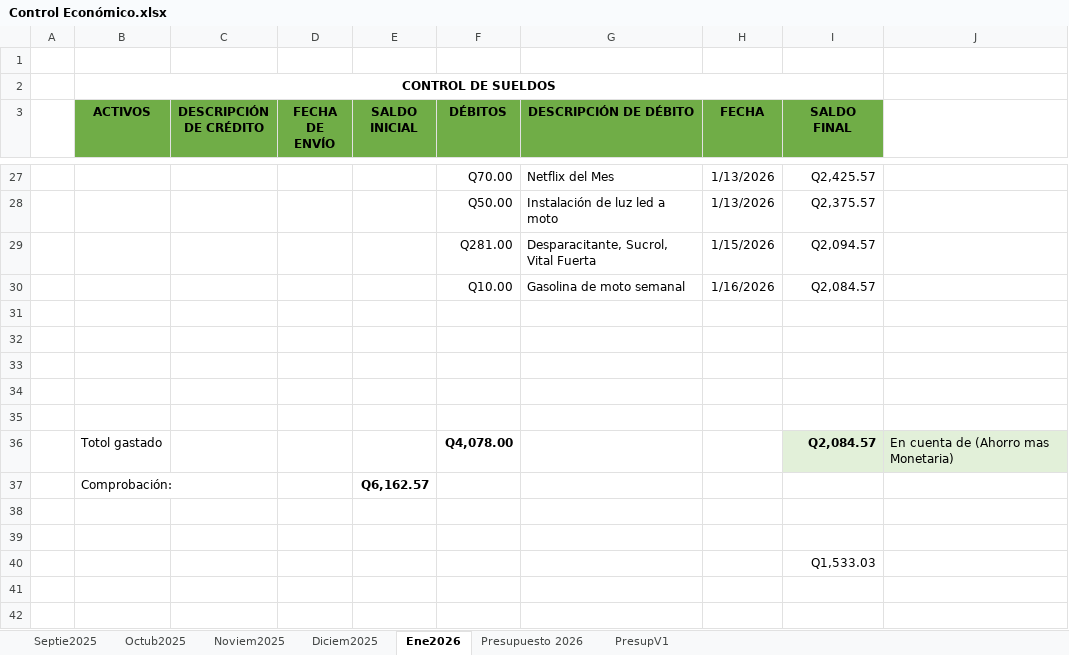
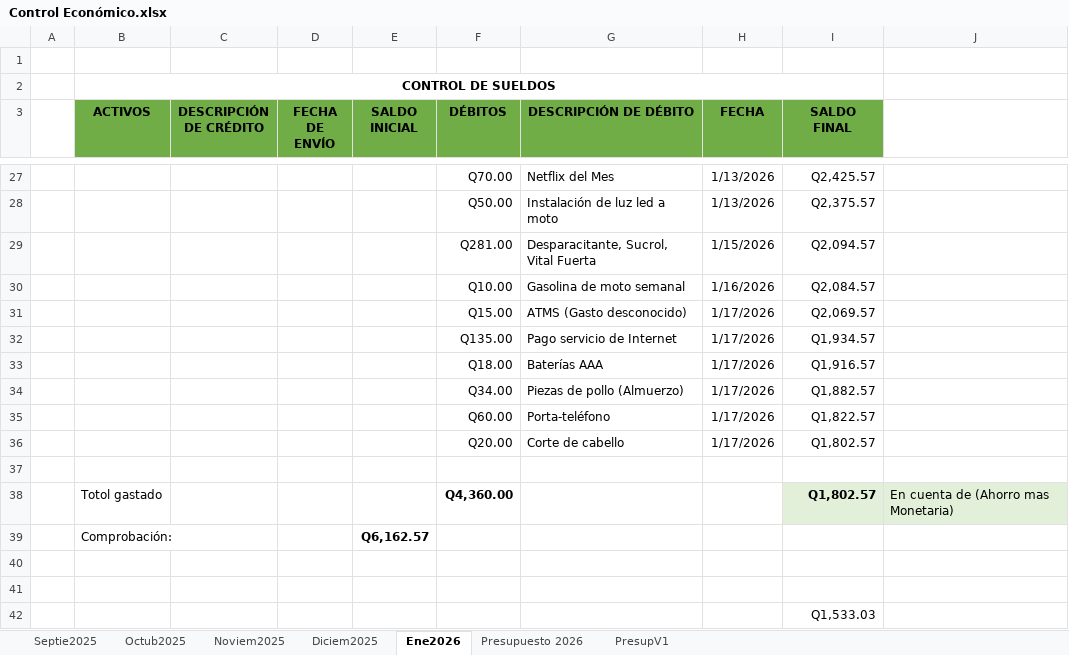
Before and after one commit to gluis10/ejercicios-python, an Excel workbook: Control Económico.xlsx, sheet Ene2026, drawn as a sheet; only a part is shown, gaps mark what is left out; values as stored, in another font and other column widths than the file's, no borders; removed rows and columns are numbered as before the commit, all else as after; the diff names each change by its address in the sheet, - before the commit and + after, or states it on an @@ line.

Commit message:
change control

```diff
--- a/Control Económico.xlsx (sheet Ene2026)
+++ b/Control Económico.xlsx (sheet Ene2026)
+row 31:  |  |  |  |  | Q15.00 | ATMS (Gasto desconocido) | 1/17/2026 | Q2,069.57
+row 32:  |  |  |  |  | Q135.00 | Pago servicio de Internet | 1/17/2026 | Q1,934.57
+row 33:  |  |  |  |  | Q18.00 | Baterías AAA | 1/17/2026 | Q1,916.57
+row 34:  |  |  |  |  | Q34.00 | Piezas de pollo (Almuerzo) | 1/17/2026 | Q1,882.57
+row 35:  |  |  |  |  | Q60.00 | Porta-teléfono | 1/17/2026 | Q1,822.57
+row 36:  |  |  |  |  | Q20.00 | Corte de cabello | 1/17/2026 | Q1,802.57
-row 32: (empty)
-row 33: (empty)
-row 34: (empty)
-row 35: (empty)
-F38 (DÉBITOS): Q4,078.00
+F38 (DÉBITOS): Q4,360.00
-I38 (SALDO FINAL): Q2,084.57
+I38 (SALDO FINAL): Q1,802.57
```
